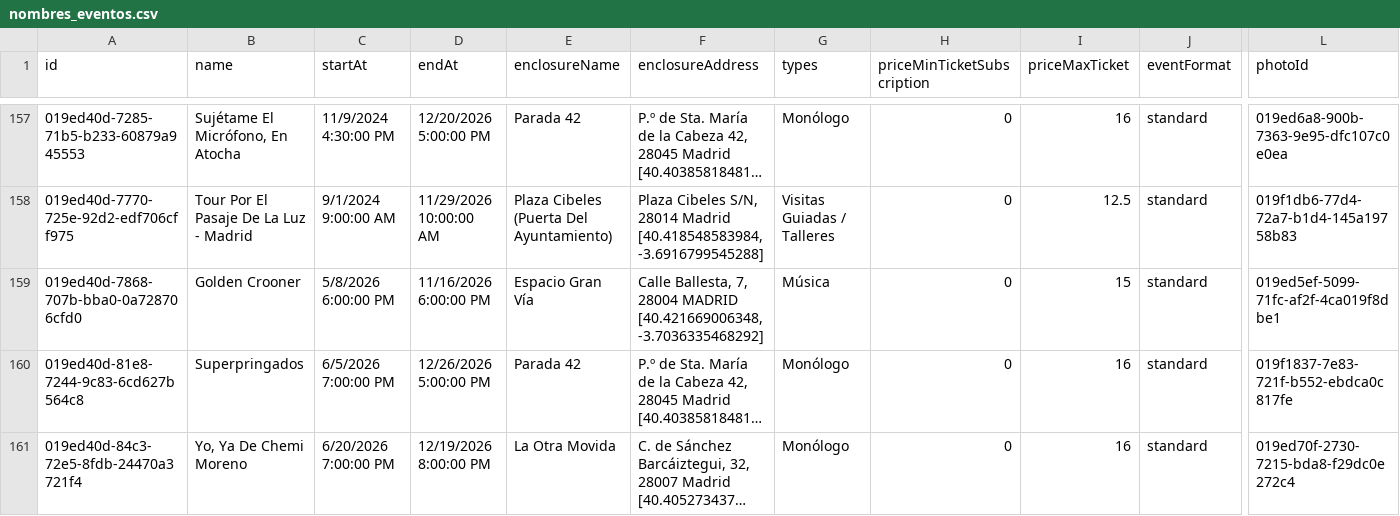
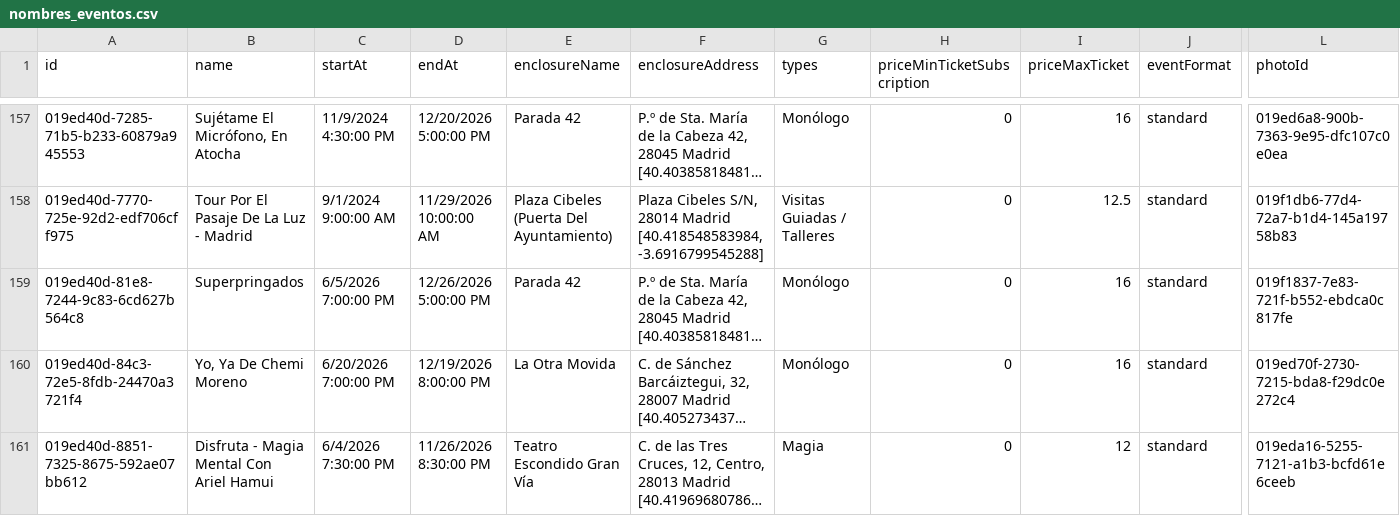
Before and after one commit to valonsot/ScheduleScript, a CSV file: nombres_eventos.csv, drawn as a sheet; only a part is shown, gaps mark what is left out; the shorter side is filled out with more unchanged rows; long unchanged cells end in …; removed rows and columns are numbered as before the commit, all else as after; rows hold the shown columns only; the diff covers the shown part only; the diff names each change by its address in the sheet, - before the commit and + after, or states it on an @@ line.

```diff
--- a/nombres_eventos.csv
+++ b/nombres_eventos.csv
-row 159: 019ed40d-7868-707b-bba0-0a728706cfd0 | Golden Crooner | 5/8/2026 6:00:00 PM | 11/16/2026 6:00:00 PM | Espacio Gran Vía | Calle Ballesta, 7, 28004 MADRID [40.421669006348, -3.7036335468292] | Música | 0 | 15 | standard | 019ed5ef-5099-71fc-af2f-4ca019f8dbe1
```
Also changed, not shown: 2 added rows elsewhere in this file.
